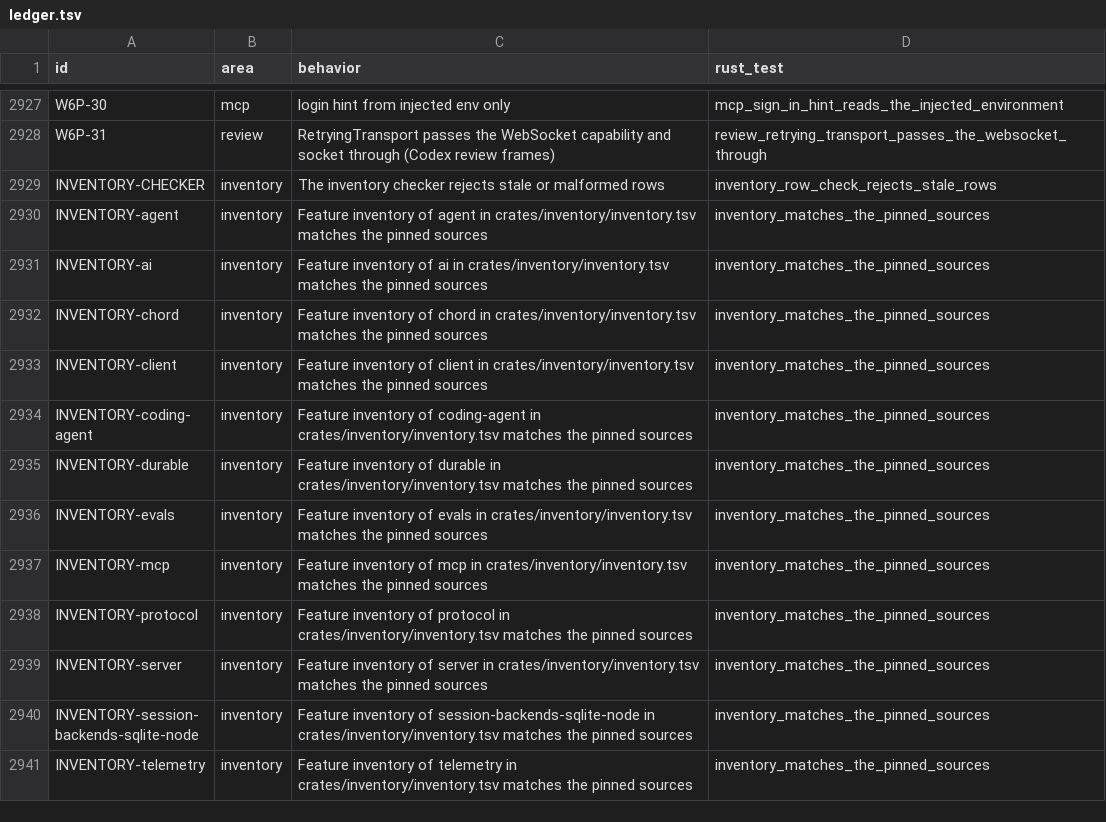
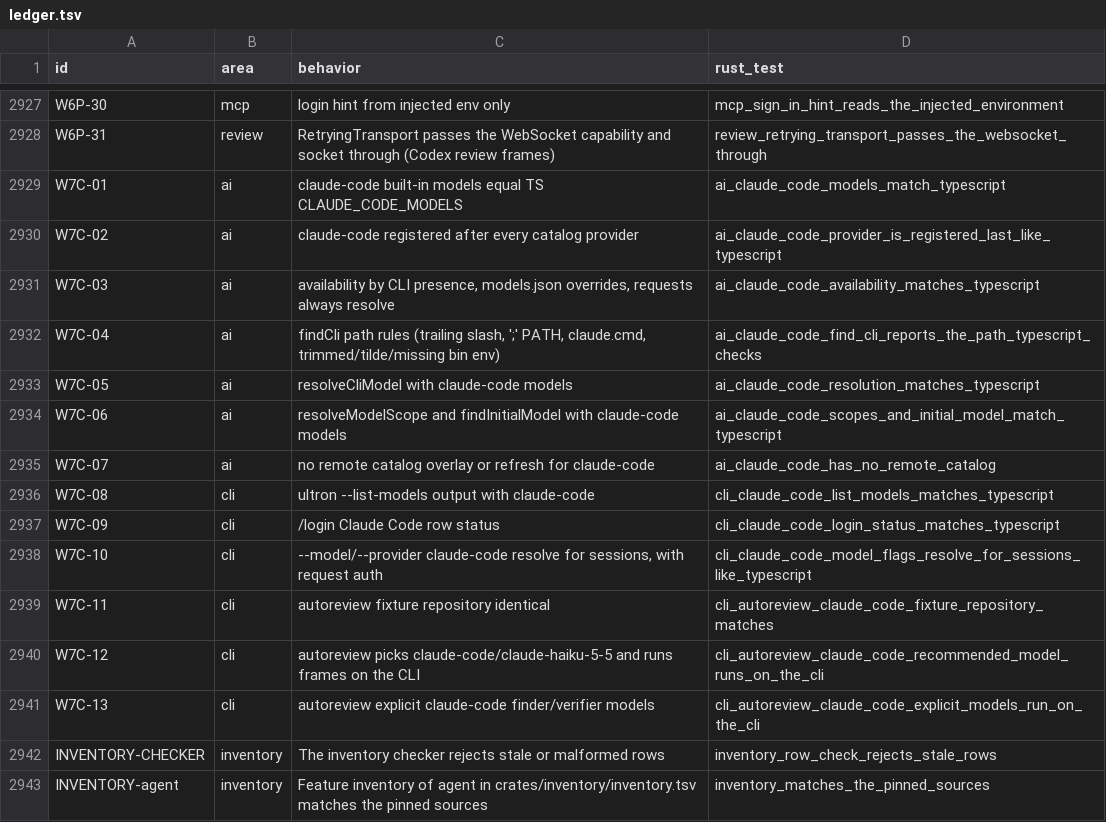
Before and after one commit to alfredosdpiii/ultron, a TSV file: docs/rust-rewrite/ledger.tsv, drawn as a sheet; only a part is shown, gaps mark what is left out; the shorter side is filled out with more unchanged rows; the diff names each change by its address in the sheet, - before the commit and + after, or states it on an @@ line.

Commit message:
Rust: the claude-code provider
- claude-code is a built-in provider (five Claude Code CLI models, as TS): --list-models, --model, /login
  status, scoped models; available when the claude CLI is found; no remote catalog.
- ultron autoreview resolves its recommended claude-code/claude-haiku-5-5 models and runs its frames
  through the Claude Code CLI (the Rust autoreview service crash-looped on the missing provider).

```diff
--- a/docs/rust-rewrite/ledger.tsv
+++ b/docs/rust-rewrite/ledger.tsv
+row 2929: W7C-01 | ai | claude-code built-in models equal TS CLAUDE_CODE_MODELS | ai_claude_code_models_match_typescript
+row 2930: W7C-02 | ai | claude-code registered after every catalog provider | ai_claude_code_provider_is_registered_last_like_typescript
+row 2931: W7C-03 | ai | availability by CLI presence, models.json overrides, requests always resolve | ai_claude_code_availability_matches_typescript
+row 2932: W7C-04 | ai | findCli path rules (trailing slash, ';' PATH, claude.cmd, trimmed/tilde/missing bin env) | ai_claude_code_find_cli_reports_the_path_typescript_checks
+row 2933: W7C-05 | ai | resolveCliModel with claude-code models | ai_claude_code_resolution_matches_typescript
+row 2934: W7C-06 | ai | resolveModelScope and findInitialModel with claude-code models | ai_claude_code_scopes_and_initial_model_match_typescript
+row 2935: W7C-07 | ai | no remote catalog overlay or refresh for claude-code | ai_claude_code_has_no_remote_catalog
+row 2936: W7C-08 | cli | ultron --list-models output with claude-code | cli_claude_code_list_models_matches_typescript
+row 2937: W7C-09 | cli | /login Claude Code row status | cli_claude_code_login_status_matches_typescript
+row 2938: W7C-10 | cli | --model/--provider claude-code resolve for sessions, with request auth | cli_claude_code_model_flags_resolve_for_sessions_like_typescript
+row 2939: W7C-11 | cli | autoreview fixture repository identical | cli_autoreview_claude_code_fixture_repository_matches
+row 2940: W7C-12 | cli | autoreview picks claude-code/claude-haiku-5-5 and runs frames on the CLI | cli_autoreview_claude_code_recommended_model_runs_on_the_cli
+row 2941: W7C-13 | cli | autoreview explicit claude-code finder/verifier models | cli_autoreview_claude_code_explicit_models_run_on_the_cli
```
Also changed, not shown: docs/rust-rewrite/decisions.tsv, 18 other files.
